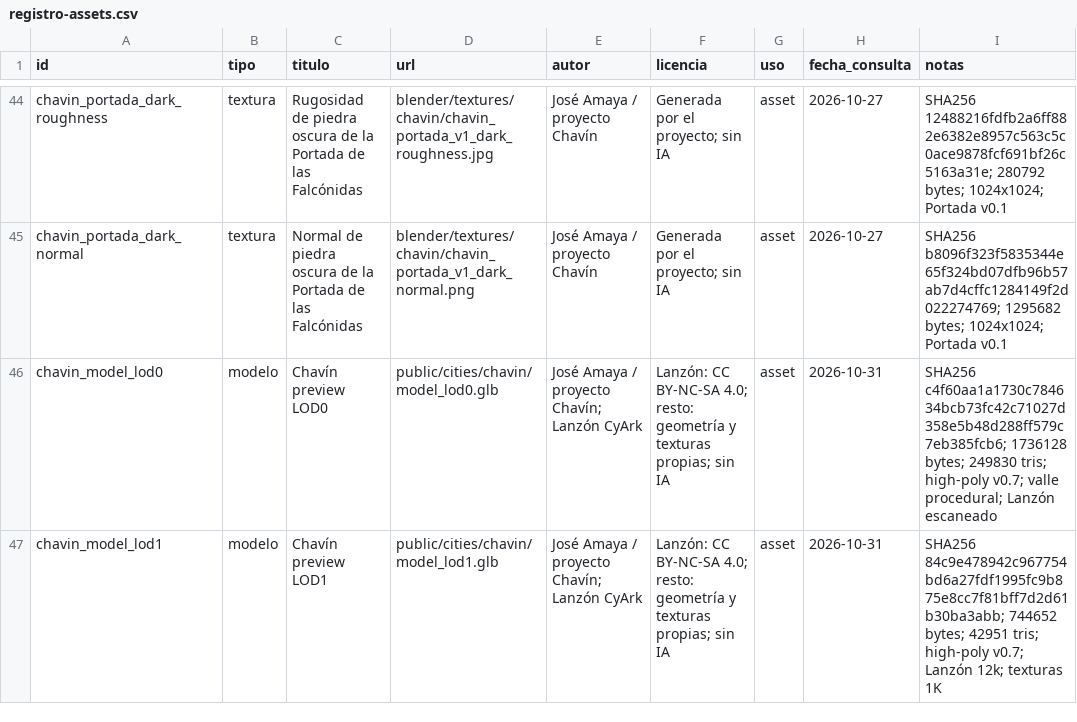
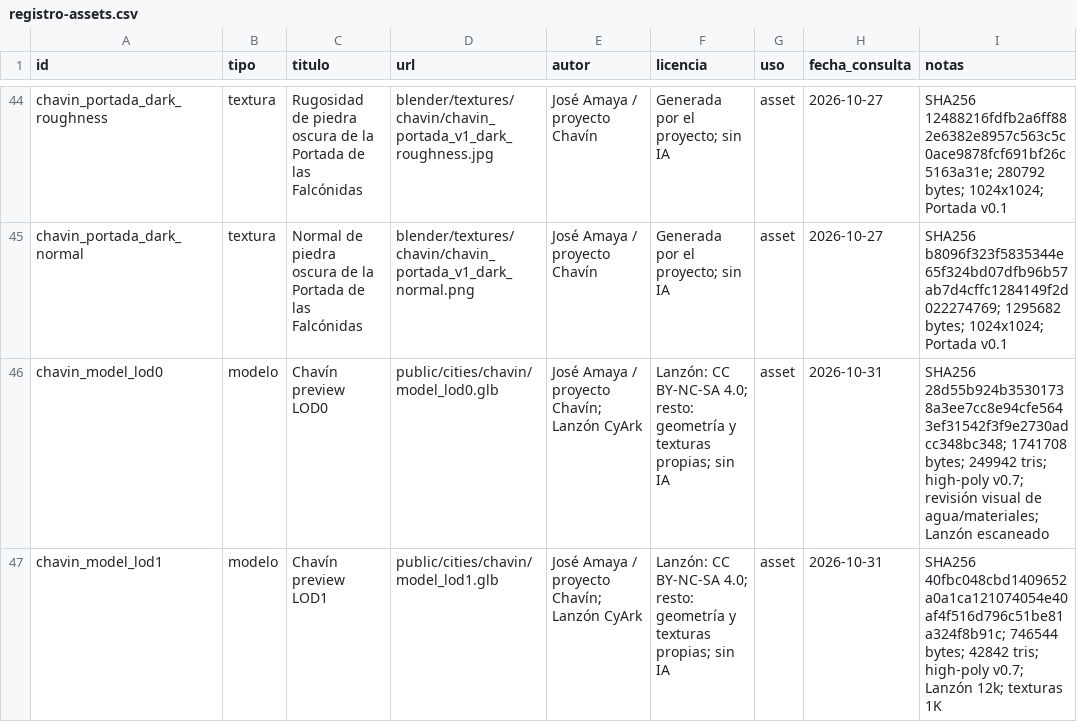
Before and after one commit to joseamaya/ciudades-sagradas, a CSV file: docs/fuentes/registro-assets.csv, drawn as a sheet; only a part is shown, gaps mark what is left out; the diff covers the shown part only.

Commit message:
feat(chavin): refine water, terrain materials and vegetation (#35)
- add a water diffuse gradient and narrower channels
- increase terrain and ridge color variation, cluster vegetation near rivers
- tighten fog and adjust hero framing
- refresh LODs, cache, hero and desktop QA evidence

```diff
--- a/docs/fuentes/registro-assets.csv
+++ b/docs/fuentes/registro-assets.csv
@@ -45,3 +45,3 @@ chavin_portada_dark_roughness,textura,Rugosidad de piedra oscura de la Portada d
 chavin_portada_dark_normal,textura,Normal de piedra oscura de la Portada de las Falcónidas,blender/textures/chavin/chavin_portada_v1_dark_normal.png,José Amaya / proyecto Chavín,Generada por el proyecto; sin IA,asset,2026-10-27,SHA256 b8096f323f5835344e65f324bd07dfb96b57ab7d4cffc1284149f2d022274769; 1295682 bytes; 1024x1024; Portada v0.1
-chavin_model_lod0,modelo,Chavín preview LOD0,public/cities/chavin/model_lod0.glb,José Amaya / proyecto Chavín; Lanzón CyArk,Lanzón: CC BY-NC-SA 4.0; resto: geometría y texturas propias; sin IA,asset,2026-10-31,SHA256 c4f60aa1a1730c784634bcb73fc42c71027d358e5b48d288ff579c7eb385fcb6; 1736128 bytes; 249830 tris; high-poly v0.7; valle procedural; Lanzón escaneado
-chavin_model_lod1,modelo,Chavín preview LOD1,public/cities/chavin/model_lod1.glb,José Amaya / proyecto Chavín; Lanzón CyArk,Lanzón: CC BY-NC-SA 4.0; resto: geometría y texturas propias; sin IA,asset,2026-10-31,SHA256 84c9e478942c967754bd6a27fdf1995fc9b875e8cc7f81bff7d2d61b30ba3abb; 744652 bytes; 42951 tris; high-poly v0.7; Lanzón 12k; texturas 1K
+chavin_model_lod0,modelo,Chavín preview LOD0,public/cities/chavin/model_lod0.glb,José Amaya / proyecto Chavín; Lanzón CyArk,Lanzón: CC BY-NC-SA 4.0; resto: geometría y texturas propias; sin IA,asset,2026-10-31,SHA256 28d55b924b35301738a3ee7cc8e94cfe5643ef31542f3f9e2730adcc348bc348; 1741708 bytes; 249942 tris; high-poly v0.7; revisión visual de agua/materiales; Lanzón escaneado
+chavin_model_lod1,modelo,Chavín preview LOD1,public/cities/chavin/model_lod1.glb,José Amaya / proyecto Chavín; Lanzón CyArk,Lanzón: CC BY-NC-SA 4.0; resto: geometría y texturas propias; sin IA,asset,2026-10-31,SHA256 40fbc048cbd1409652a0a1ca121074054e40af4f516d796c51be81a324f8b91c; 746544 bytes; 42842 tris; high-poly v0.7; Lanzón 12k; texturas 1K
```
Also changed, not shown: 1 added row and 2 edited cells elsewhere in this file, 28 other files.
